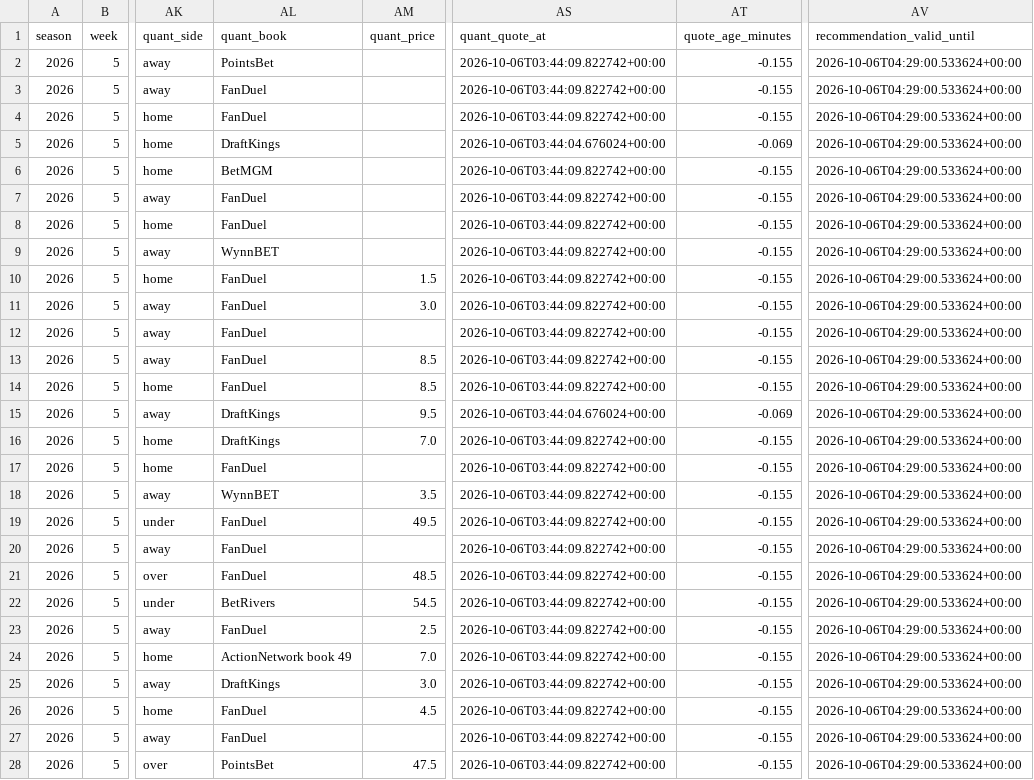
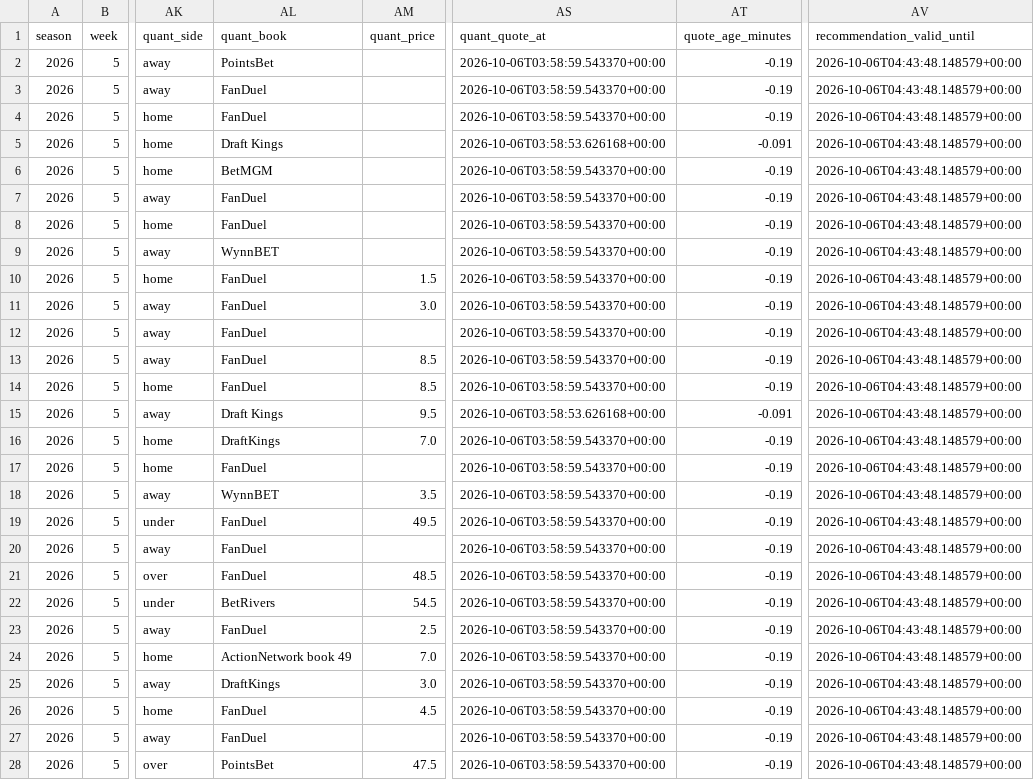
Before and after one commit to konnorharbin-star/harbin-nfl-analytics, a CSV file: outputs/portfolio_card.csv, drawn as a sheet; only a part is shown, gaps mark what is left out; the diff covers the shown part only; the diff names each change by its address in the sheet, - before the commit and + after, or states it on an @@ line.

```diff
--- a/outputs/portfolio_card.csv
+++ b/outputs/portfolio_card.csv
-AS2:AS4 (quant_quote_at): 2026-10-06T03:44:09.822742+00:00
+AS2:AS4 (quant_quote_at): 2026-10-06T03:58:59.543370+00:00
-AT2:AT4 (quote_age_minutes): -0.155
+AT2:AT4 (quote_age_minutes): -0.19
-AV2:AV28 (recommendation_valid_until): 2026-10-06T04:29:00.533624+00:00
+AV2:AV28 (recommendation_valid_until): 2026-10-06T04:43:48.148579+00:00
-AL5 (quant_book): DraftKings
+AL5 (quant_book): Draft Kings
-AS5 (quant_quote_at): 2026-10-06T03:44:04.676024+00:00
+AS5 (quant_quote_at): 2026-10-06T03:58:53.626168+00:00
-AT5 (quote_age_minutes): -0.069
+AT5 (quote_age_minutes): -0.091
-AS6:AS14 (quant_quote_at): 2026-10-06T03:44:09.822742+00:00
+AS6:AS14 (quant_quote_at): 2026-10-06T03:58:59.543370+00:00
-AT6:AT14 (quote_age_minutes): -0.155
+AT6:AT14 (quote_age_minutes): -0.19
-AL15 (quant_book): DraftKings
+AL15 (quant_book): Draft Kings
-AS15 (quant_quote_at): 2026-10-06T03:44:04.676024+00:00
+AS15 (quant_quote_at): 2026-10-06T03:58:53.626168+00:00
-AT15 (quote_age_minutes): -0.069
+AT15 (quote_age_minutes): -0.091
-AS16:AS28 (quant_quote_at): 2026-10-06T03:44:09.822742+00:00
+AS16:AS28 (quant_quote_at): 2026-10-06T03:58:59.543370+00:00
-AT16:AT28 (quote_age_minutes): -0.155
+AT16:AT28 (quote_age_minutes): -0.19
```
Also changed, not shown: 56 edited cells elsewhere in this file, docs/latest.csv, outputs/current_predictions.csv, 24 other files.
